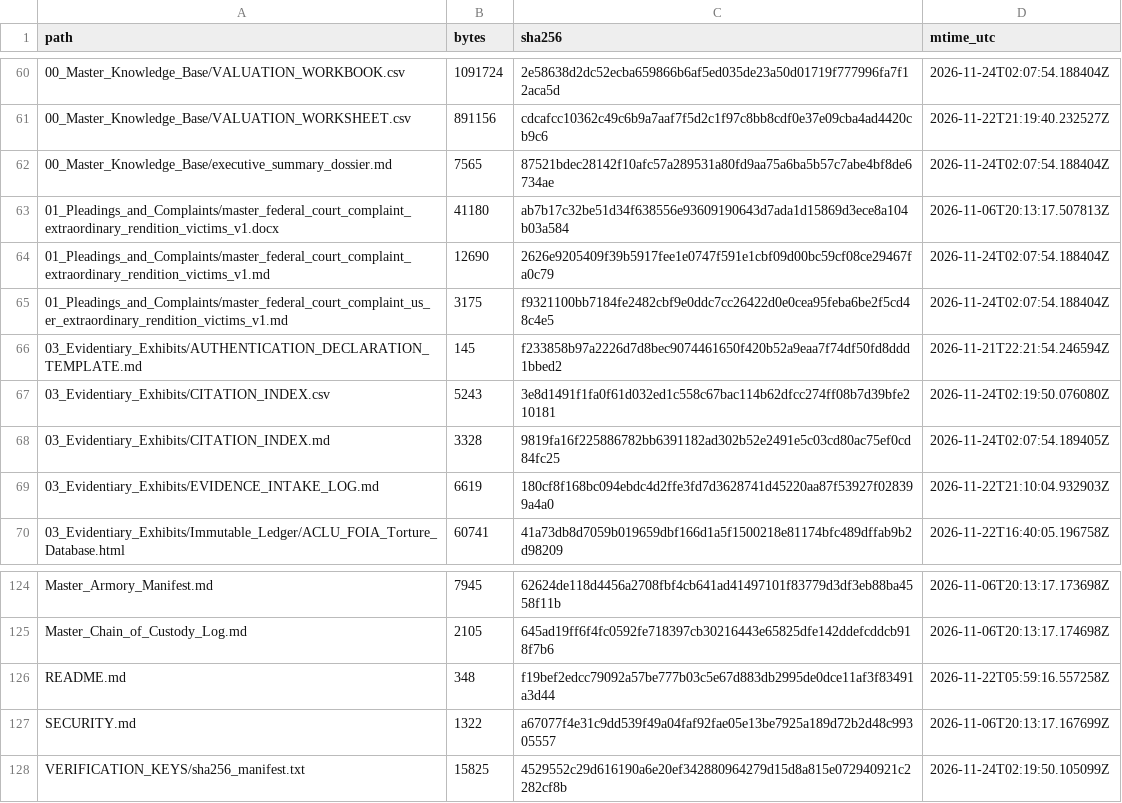
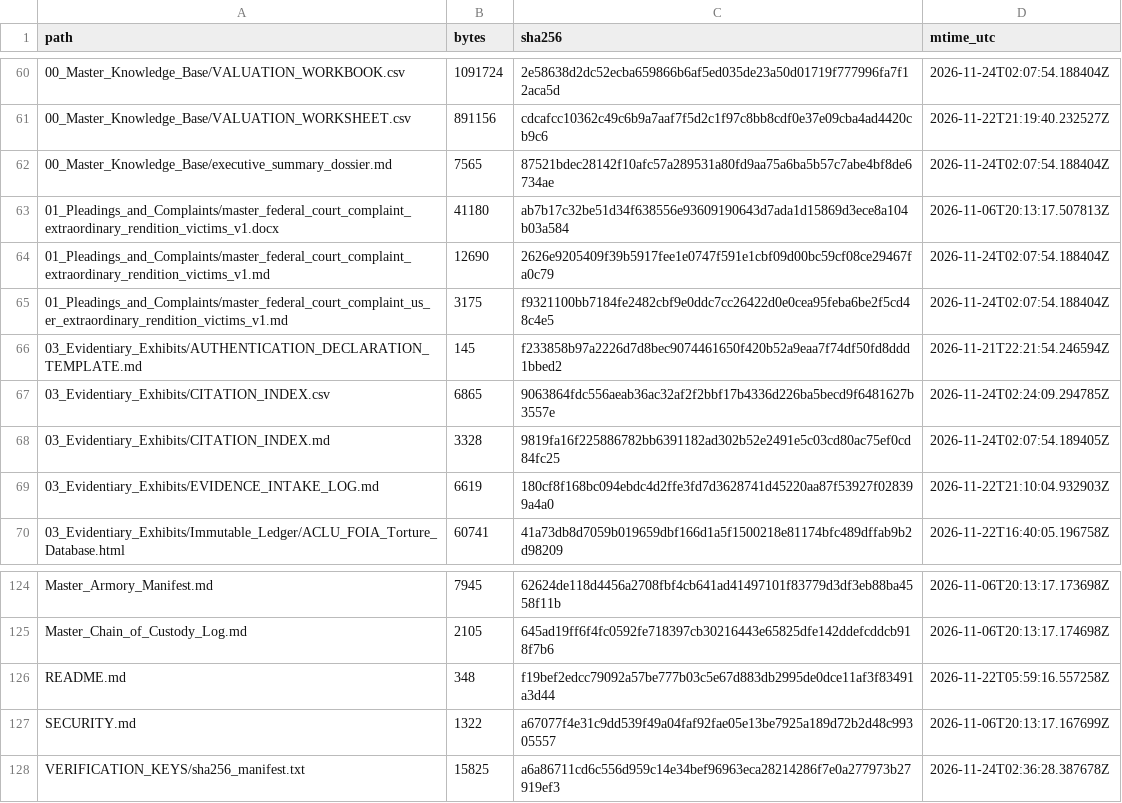
Before and after one commit to GlobalRestitutionAlliance/turtle-island-us-er-extraordinary-rendition-victims-master-litigation, a CSV file: 99_Archives_and_Manifests/MANIFEST_SHA256.csv, drawn as a sheet; only a part is shown, gaps mark what is left out.

```diff
--- a/99_Archives_and_Manifests/MANIFEST_SHA256.csv
+++ b/99_Archives_and_Manifests/MANIFEST_SHA256.csv
@@ -66,3 +66,3 @@ path,bytes,sha256,mtime_utc
 03_Evidentiary_Exhibits/AUTHENTICATION_DECLARATION_TEMPLATE.md,145,f233858b97a2226d7d8bec9074461650f420b52a9eaa7f74df50fd8ddd1bbed2,2026-11-21T22:21:54.246594Z
-03_Evidentiary_Exhibits/CITATION_INDEX.csv,5243,3e8d1491f1fa0f61d032ed1c558c67bac114b62dfcc274ff08b7d39bfe210181,2026-11-24T02:19:50.076080Z
+03_Evidentiary_Exhibits/CITATION_INDEX.csv,6865,9063864fdc556aeab36ac32af2f2bbf17b4336d226ba5becd9f6481627b3557e,2026-11-24T02:24:09.294785Z
 03_Evidentiary_Exhibits/CITATION_INDEX.md,3328,9819fa16f225886782bb6391182ad302b52e2491e5c03cd80ac75ef0cd84fc25,2026-11-24T02:07:54.189405Z
@@ -127,2 +127,2 @@ README.md,348,f19bef2edcc79092a57be777b03c5e67d883db2995de0dce11af3f83491a3d44,2
 SECURITY.md,1322,a67077f4e31c9dd539f49a04faf92fae05e13be7925a189d72b2d48c99305557,2026-11-06T20:13:17.167699Z
-VERIFICATION_KEYS/sha256_manifest.txt,15825,4529552c29d616190a6e20ef342880964279d15d8a815e072940921c2282cf8b,2026-11-24T02:19:50.105099Z
+VERIFICATION_KEYS/sha256_manifest.txt,15825,a6a86711cd6c556d959c14e34bef96963eca28214286f7e0a277973b27919ef3,2026-11-24T02:36:28.387678Z
```
Also changed, not shown: 03_Evidentiary_Exhibits/CITATION_INDEX.csv, 1 other file.
